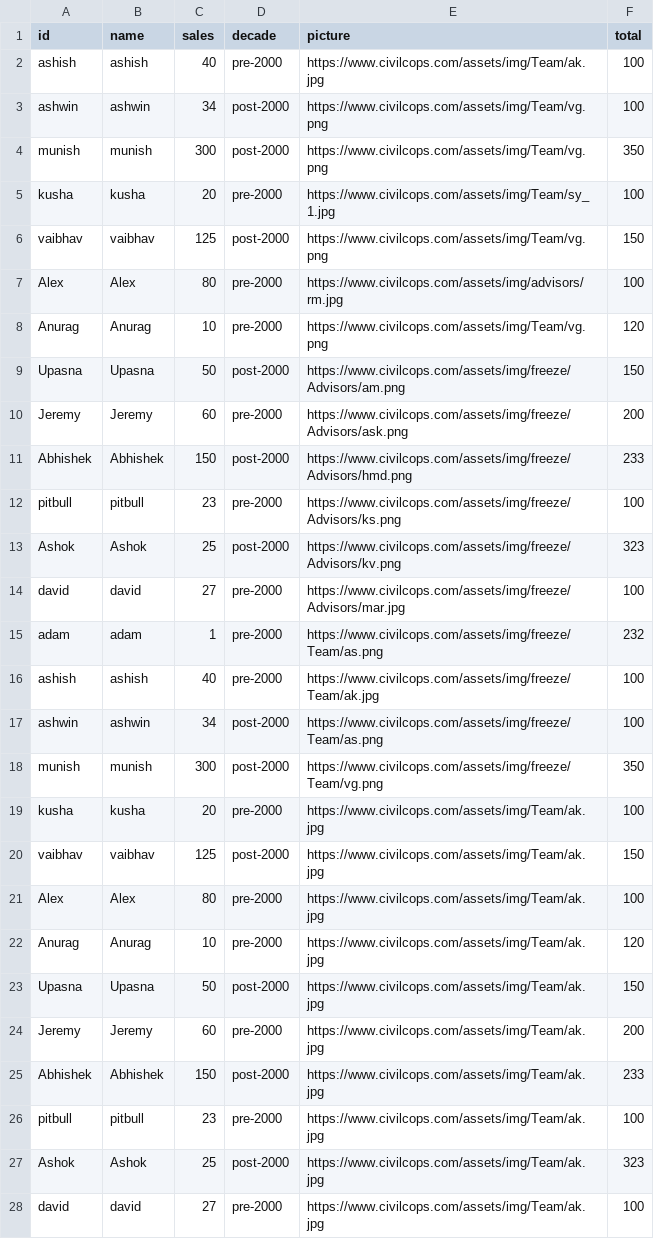
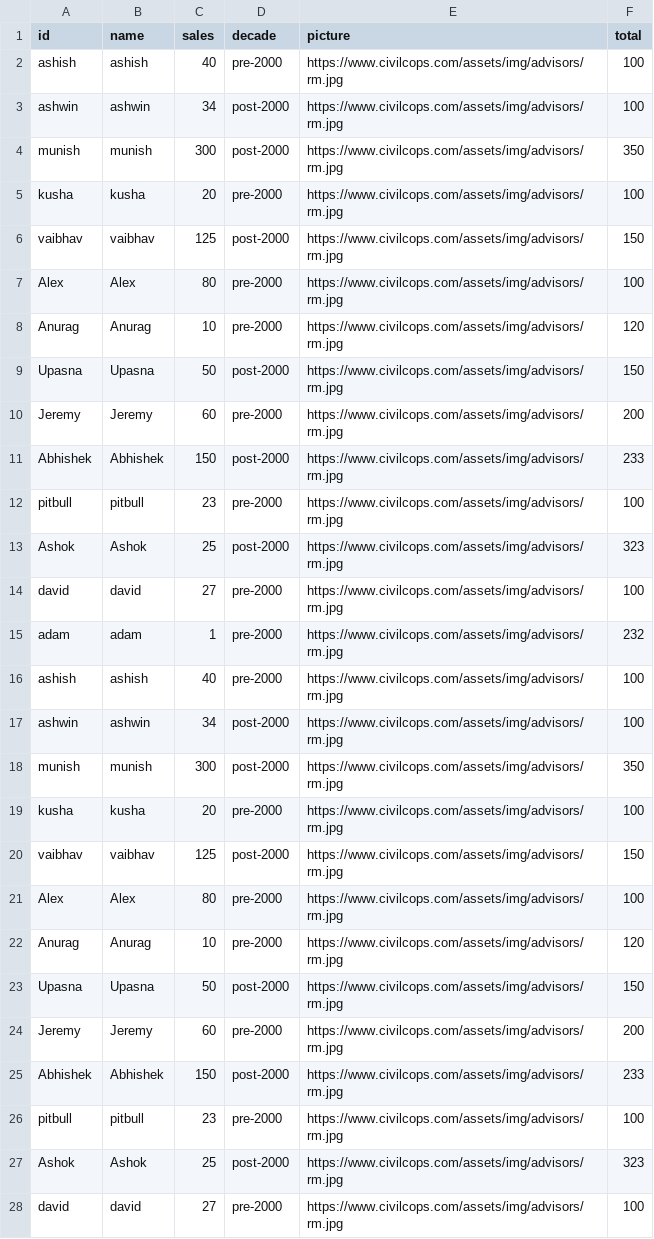
Before and after one commit to AnuragSinghChaudhary/viz, a CSV file: employee.csv, drawn as a sheet; only a part is shown; the diff covers the shown part only.

Commit message:
Update employee.csv

```diff
--- a/employee.csv
+++ b/employee.csv
@@ -1,28 +1,28 @@
 id,name,sales,decade,picture,total
-ashish,ashish,40,pre-2000,https://www.civilcops.com/assets/img/Team/ak.jpg,100
-ashwin,ashwin,34,post-2000,https://www.civilcops.com/assets/img/Team/vg.png,100
-munish,munish,300,post-2000,https://www.civilcops.com/assets/img/Team/vg.png,350
-kusha,kusha,20,pre-2000,https://www.civilcops.com/assets/img/Team/sy_1.jpg,100
-vaibhav,vaibhav,125,post-2000,https://www.civilcops.com/assets/img/Team/vg.png,150
+ashish,ashish,40,pre-2000,https://www.civilcops.com/assets/img/advisors/rm.jpg,100
+ashwin,ashwin,34,post-2000,https://www.civilcops.com/assets/img/advisors/rm.jpg,100
+munish,munish,300,post-2000,https://www.civilcops.com/assets/img/advisors/rm.jpg,350
+kusha,kusha,20,pre-2000,https://www.civilcops.com/assets/img/advisors/rm.jpg,100
+vaibhav,vaibhav,125,post-2000,https://www.civilcops.com/assets/img/advisors/rm.jpg,150
 Alex,Alex,80,pre-2000,https://www.civilcops.com/assets/img/advisors/rm.jpg,100
-Anurag,Anurag,10,pre-2000,https://www.civilcops.com/assets/img/Team/vg.png,120
-Upasna,Upasna,50,post-2000,https://www.civilcops.com/assets/img/freeze/Advisors/am.png,150
-Jeremy,Jeremy,60,pre-2000,https://www.civilcops.com/assets/img/freeze/Advisors/ask.png,200
-Abhishek,Abhishek,150,post-2000,https://www.civilcops.com/assets/img/freeze/Advisors/hmd.png,233
-pitbull,pitbull,23,pre-2000,https://www.civilcops.com/assets/img/freeze/Advisors/ks.png,100
-Ashok,Ashok,25,post-2000,https://www.civilcops.com/assets/img/freeze/Advisors/kv.png,323
-david,david,27,pre-2000,https://www.civilcops.com/assets/img/freeze/Advisors/mar.jpg,100
-adam,adam,1,pre-2000,https://www.civilcops.com/assets/img/freeze/Team/as.png,232
-ashish,ashish,40,pre-2000,https://www.civilcops.com/assets/img/freeze/Team/ak.jpg,100
-ashwin,ashwin,34,post-2000,https://www.civilcops.com/assets/img/freeze/Team/as.png,100
-munish,munish,300,post-2000,https://www.civilcops.com/assets/img/freeze/Team/vg.png,350
-kusha,kusha,20,pre-2000,https://www.civilcops.com/assets/img/Team/ak.jpg,100
-vaibhav,vaibhav,125,post-2000,https://www.civilcops.com/assets/img/Team/ak.jpg,150
-Alex,Alex,80,pre-2000,https://www.civilcops.com/assets/img/Team/ak.jpg,100
-Anurag,Anurag,10,pre-2000,https://www.civilcops.com/assets/img/Team/ak.jpg,120
-Upasna,Upasna,50,post-2000,https://www.civilcops.com/assets/img/Team/ak.jpg,150
-Jeremy,Jeremy,60,pre-2000,https://www.civilcops.com/assets/img/Team/ak.jpg,200
-Abhishek,Abhishek,150,post-2000,https://www.civilcops.com/assets/img/Team/ak.jpg,233
-pitbull,pitbull,23,pre-2000,https://www.civilcops.com/assets/img/Team/ak.jpg,100
-Ashok,Ashok,25,post-2000,https://www.civilcops.com/assets/img/Team/ak.jpg,323
-david,david,27,pre-2000,https://www.civilcops.com/assets/img/Team/ak.jpg,100
+Anurag,Anurag,10,pre-2000,https://www.civilcops.com/assets/img/advisors/rm.jpg,120
+Upasna,Upasna,50,post-2000,https://www.civilcops.com/assets/img/advisors/rm.jpg,150
+Jeremy,Jeremy,60,pre-2000,https://www.civilcops.com/assets/img/advisors/rm.jpg,200
+Abhishek,Abhishek,150,post-2000,https://www.civilcops.com/assets/img/advisors/rm.jpg,233
+pitbull,pitbull,23,pre-2000,https://www.civilcops.com/assets/img/advisors/rm.jpg,100
+Ashok,Ashok,25,post-2000,https://www.civilcops.com/assets/img/advisors/rm.jpg,323
+david,david,27,pre-2000,https://www.civilcops.com/assets/img/advisors/rm.jpg,100
+adam,adam,1,pre-2000,https://www.civilcops.com/assets/img/advisors/rm.jpg,232
+ashish,ashish,40,pre-2000,https://www.civilcops.com/assets/img/advisors/rm.jpg,100
+ashwin,ashwin,34,post-2000,https://www.civilcops.com/assets/img/advisors/rm.jpg,100
+munish,munish,300,post-2000,https://www.civilcops.com/assets/img/advisors/rm.jpg,350
+kusha,kusha,20,pre-2000,https://www.civilcops.com/assets/img/advisors/rm.jpg,100
+vaibhav,vaibhav,125,post-2000,https://www.civilcops.com/assets/img/advisors/rm.jpg,150
+Alex,Alex,80,pre-2000,https://www.civilcops.com/assets/img/advisors/rm.jpg,100
+Anurag,Anurag,10,pre-2000,https://www.civilcops.com/assets/img/advisors/rm.jpg,120
+Upasna,Upasna,50,post-2000,https://www.civilcops.com/assets/img/advisors/rm.jpg,150
+Jeremy,Jeremy,60,pre-2000,https://www.civilcops.com/assets/img/advisors/rm.jpg,200
+Abhishek,Abhishek,150,post-2000,https://www.civilcops.com/assets/img/advisors/rm.jpg,233
+pitbull,pitbull,23,pre-2000,https://www.civilcops.com/assets/img/advisors/rm.jpg,100
+Ashok,Ashok,25,post-2000,https://www.civilcops.com/assets/img/advisors/rm.jpg,323
+david,david,27,pre-2000,https://www.civilcops.com/assets/img/advisors/rm.jpg,100
```
Also changed, not shown: 1 edited cell elsewhere in this file.
